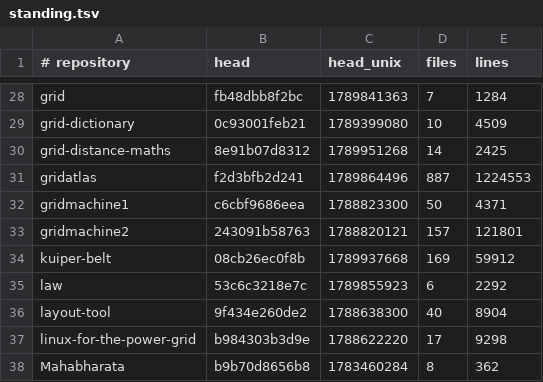
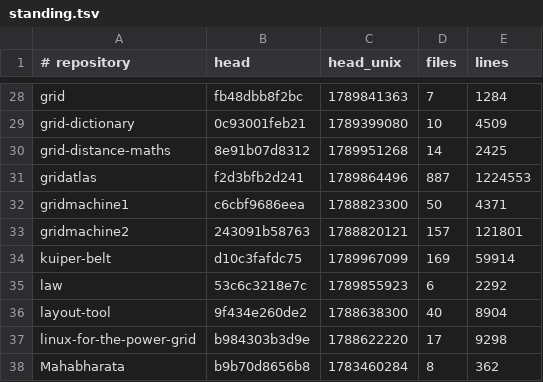
Before and after one commit to Ventusltd/kuiper-belt, a TSV file: cosmos/standing.tsv, drawn as a sheet; only a part is shown, gaps mark what is left out; the diff covers the shown part only.

```diff
--- a/cosmos/standing.tsv
+++ b/cosmos/standing.tsv
@@ -33,3 +33,3 @@ gridmachine1	c6cbf9686eea	1788823300	50	4371
 gridmachine2	243091b58763	1788820121	157	121801
-kuiper-belt	08cb26ec0f8b	1789937668	169	59912
+kuiper-belt	d10c3fafdc75	1789967099	169	59914
 law	53c6c3218e7c	1789855923	6	2292
```
Also changed, not shown: 25 edited cells elsewhere in this file, cosmos/pulse.tsv.
